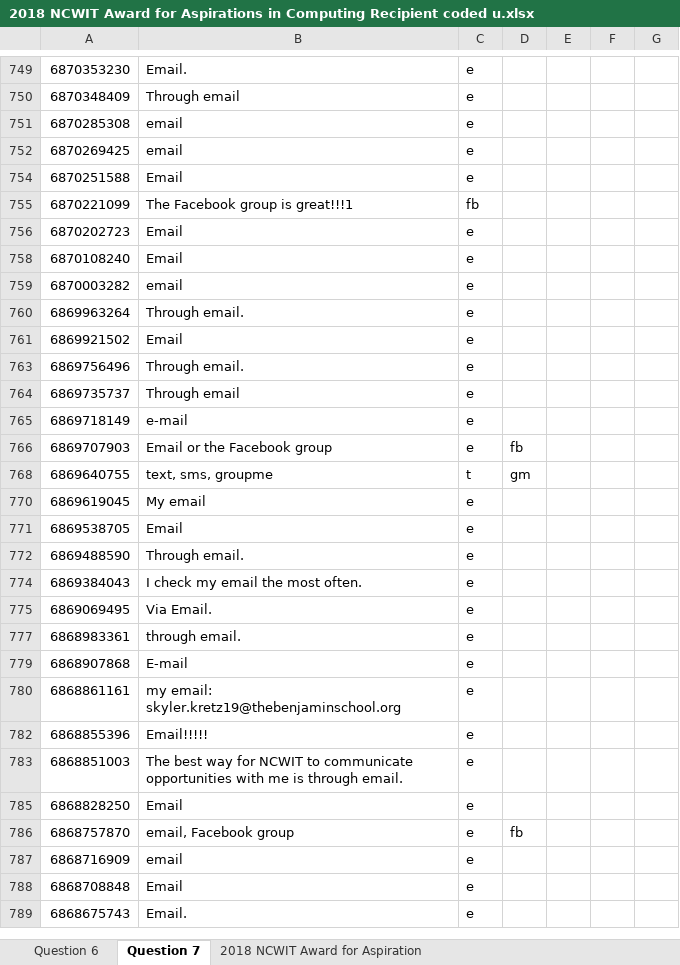
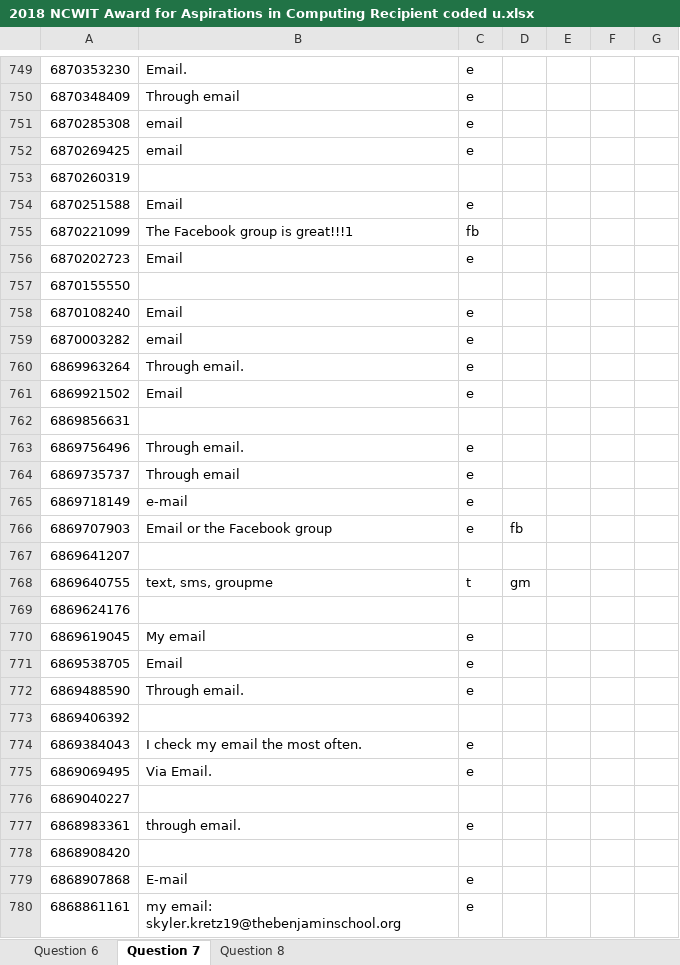
Before and after one commit to hannahweber/INFO3401-Final-Project, an Excel workbook: 2018 NCWIT Award for Aspirations in Computing Recipient coded u.xlsx, sheet Question 7, drawn as a sheet; only a part is shown, gaps mark what is left out; the shorter side is filled out with more unchanged rows; values as stored, in another font and other column widths than the file's, no borders; the diff covers the shown part only; the diff names each change by its address in the sheet, - before the commit and + after, or states it on an @@ line.

Commit message:
Question 8 coded

```diff
--- a/2018 NCWIT Award for Aspirations in Computing Recipient coded u.xlsx (sheet Question 7)
+++ b/2018 NCWIT Award for Aspirations in Computing Recipient coded u.xlsx (sheet Question 7)
-sheet tab: 2018 NCWIT Award for Aspiration
+sheet tab: Question 8
@@ row 753 unhidden: 6870260319 @@
@@ row 757 unhidden: 6870155550 @@
@@ row 762 unhidden: 6869856631 @@
@@ row 767 unhidden: 6869641207 @@
@@ row 769 unhidden: 6869624176 @@
@@ row 773 unhidden: 6869406392 @@
@@ row 776 unhidden: 6869040227 @@
@@ row 778 unhidden: 6868908420 @@
```
Also changed, not shown: 3 added rows, 325 hidden or unhidden rows, 10 edited cells and cell formats elsewhere in this sheet, sheet Question 8, 1 other file.
